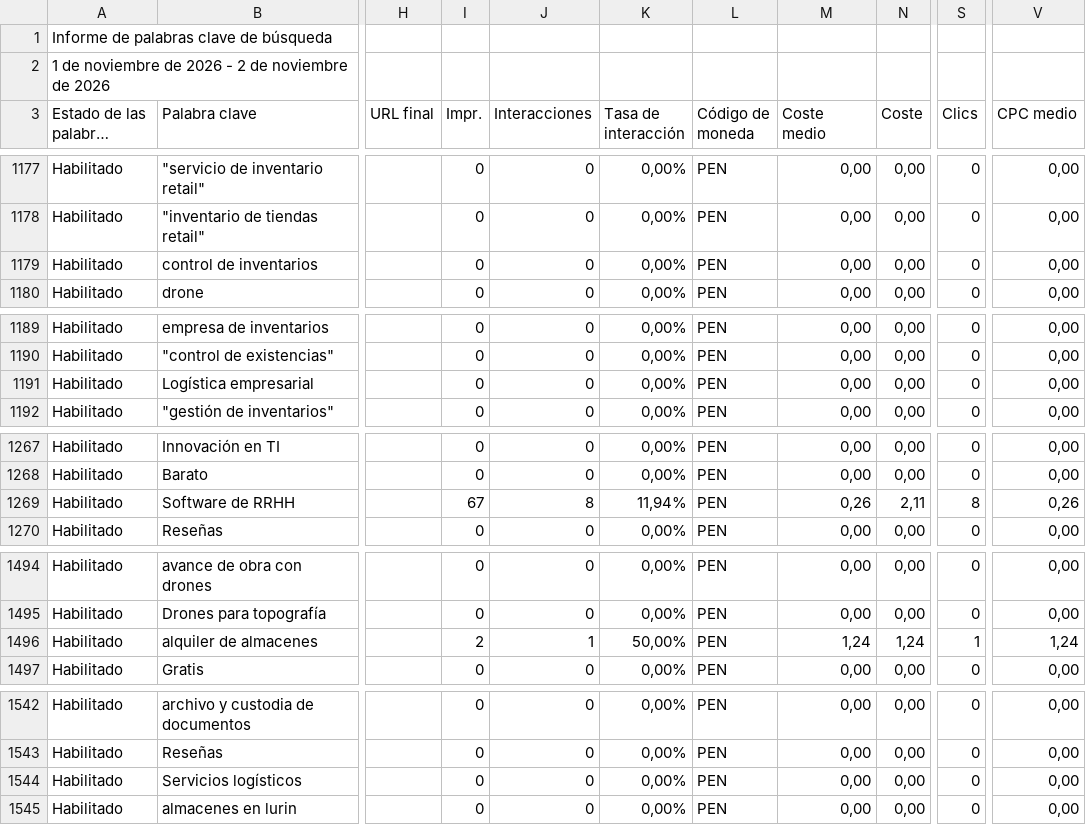
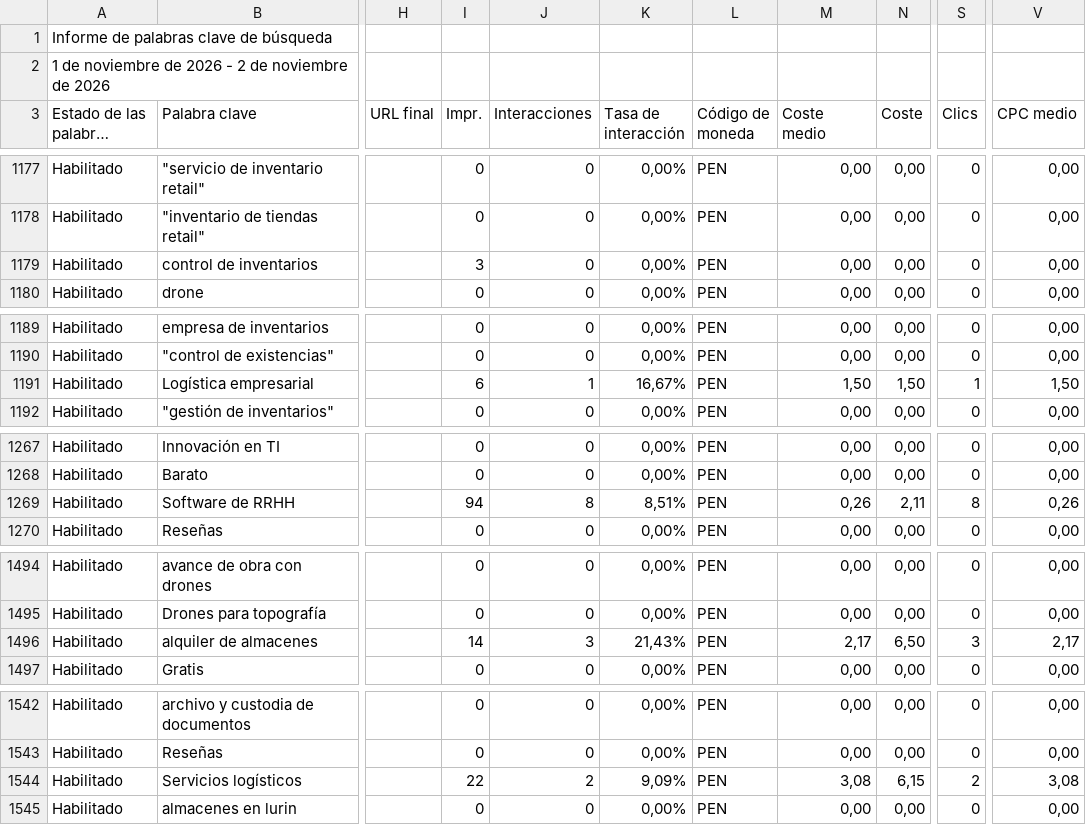
Before and after one commit to jorgeluis666/objetivos-Aquarius, a CSV file: data/csv-backups/keywords/Aquarius KW noviembre 2026.csv, drawn as a sheet; only a part is shown, gaps mark what is left out; long unchanged cells end in …; the diff covers the shown part only; the diff names each change by its address in the sheet, - before the commit and + after, or states it on an @@ line.

```diff
--- a/data/csv-backups/keywords/Aquarius KW noviembre 2026.csv
+++ b/data/csv-backups/keywords/Aquarius KW noviembre 2026.csv
-I1179 (Impr.): 0
+I1179 (Impr.): 3
-I1191 (Impr.): 0
+I1191 (Impr.): 6
-J1191 (Interacciones): 0
+J1191 (Interacciones): 1
-K1191 (Tasa de interacción): 0,00%
+K1191 (Tasa de interacción): 16,67%
-M1191 (Coste medio): 0,00
+M1191 (Coste medio): 1,50
-N1191 (Coste): 0,00
+N1191 (Coste): 1,50
-S1191 (Clics): 0
+S1191 (Clics): 1
-V1191 (CPC medio): 0,00
+V1191 (CPC medio): 1,50
-I1269 (Impr.): 67
+I1269 (Impr.): 94
-K1269 (Tasa de interacción): 11,94%
+K1269 (Tasa de interacción): 8,51%
-I1496 (Impr.): 2
+I1496 (Impr.): 14
-J1496 (Interacciones): 1
+J1496 (Interacciones): 3
-K1496 (Tasa de interacción): 50,00%
+K1496 (Tasa de interacción): 21,43%
-M1496 (Coste medio): 1,24
+M1496 (Coste medio): 2,17
-N1496 (Coste): 1,24
+N1496 (Coste): 6,50
-S1496 (Clics): 1
+S1496 (Clics): 3
-V1496 (CPC medio): 1,24
+V1496 (CPC medio): 2,17
-I1544 (Impr.): 0
+I1544 (Impr.): 22
-J1544 (Interacciones): 0
+J1544 (Interacciones): 2
-K1544 (Tasa de interacción): 0,00%
+K1544 (Tasa de interacción): 9,09%
-M1544 (Coste medio): 0,00
+M1544 (Coste medio): 3,08
-N1544 (Coste): 0,00
+N1544 (Coste): 6,15
-S1544 (Clics): 0
+S1544 (Clics): 2
-V1544 (CPC medio): 0,00
+V1544 (CPC medio): 3,08
```
Also changed, not shown: 4 edited cells elsewhere in this file, data/csv-backups/drive/Aquarius - Noviembre 2026.csv, data/csv-backups/drive/Aquarius - Octubre 2026.csv, 6 other files.
